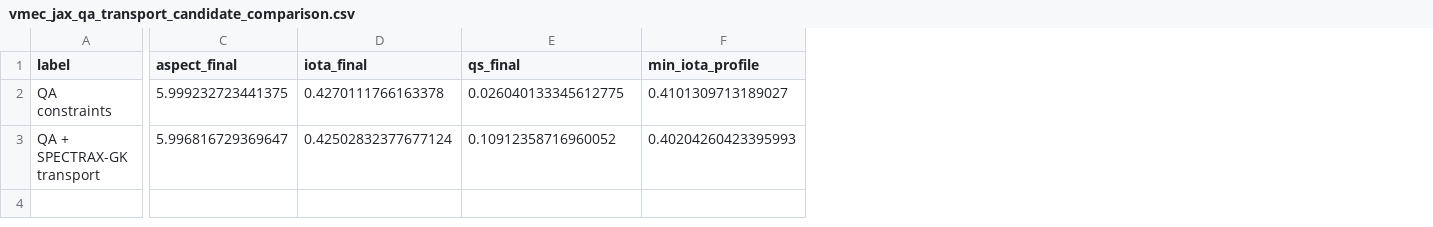
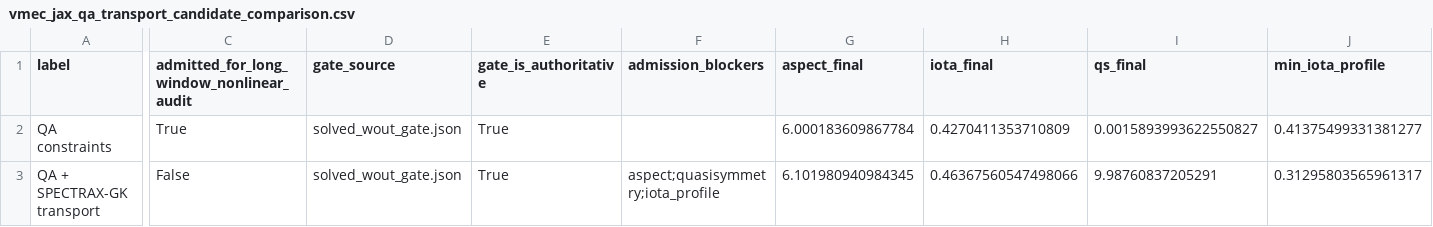
Before and after one commit to uwplasma/SPECTRAX-GK, a CSV file: docs/_static/vmec_jax_qa_transport_candidate_comparison.csv, drawn as a sheet; only a part is shown, gaps mark what is left out; addresses are those after the commit; the diff covers the shown part only; the diff names each change by its address in the sheet, - before the commit and + after, or states it on an @@ line.

Commit message:
Fail closed VMEC transport admission

```diff
--- a/docs/_static/vmec_jax_qa_transport_candidate_comparison.csv
+++ b/docs/_static/vmec_jax_qa_transport_candidate_comparison.csv
+column C, rows 1-3: admitted_for_long_window_nonlinear_audit | True | False
+column D (gate_source), rows 2-3: solved_wout_gate.json | solved_wout_gate.json
+column E (gate_is_authoritative), rows 2-3: True | True
+column F (admission_blockers), row 3: aspect;quasisymmetry;iota_profile
-G2 (aspect_final): 5.999232723441375
+G2 (aspect_final): 6.000183609867784
-H2 (iota_final): 0.4270111766163378
+H2 (iota_final): 0.4270411353710809
-I2 (qs_final): 0.026040133345612775
+I2 (qs_final): 0.0015893993622550827
-J2 (min_iota_profile): 0.4101309713189027
+J2 (min_iota_profile): 0.41375499331381277
-G3 (aspect_final): 5.996816729369647
+G3 (aspect_final): 6.101980940984345
-H3 (iota_final): 0.42502832377677124
+H3 (iota_final): 0.46367560547498066
-I3 (qs_final): 0.10912358716960052
+I3 (qs_final): 9.98760837205291
-J3 (min_iota_profile): 0.40204260423395993
+J3 (min_iota_profile): 0.31295803565961317
```
Also changed, not shown: 6 edited cells elsewhere in this file, 6 other files.
